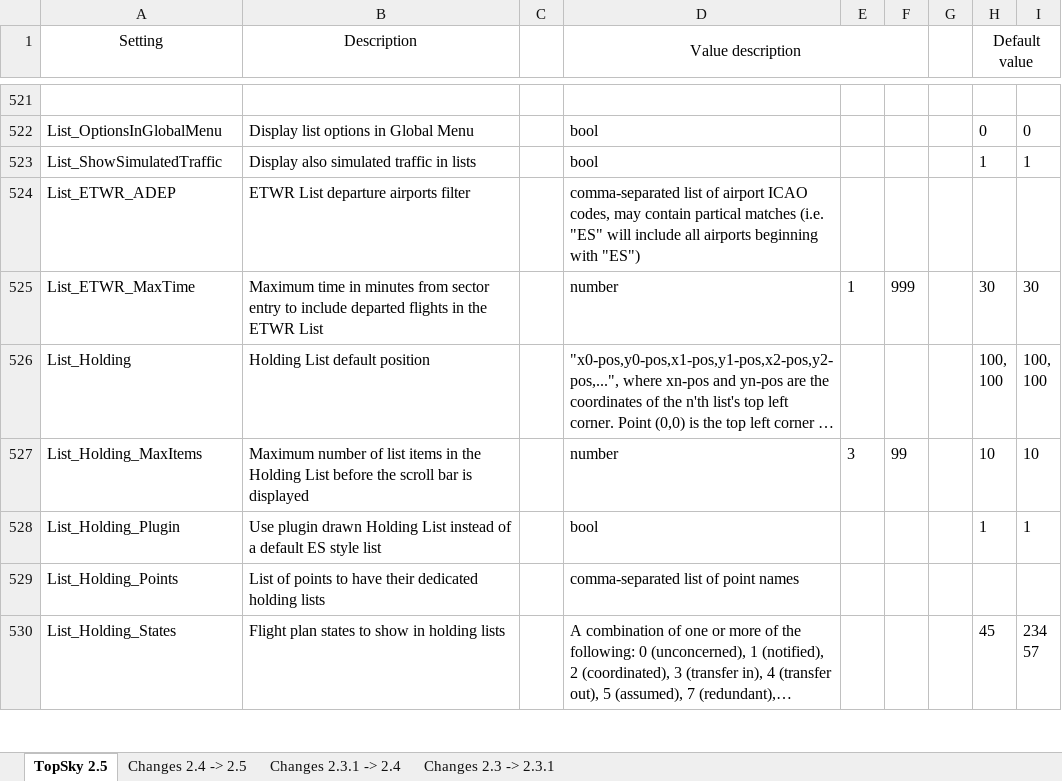
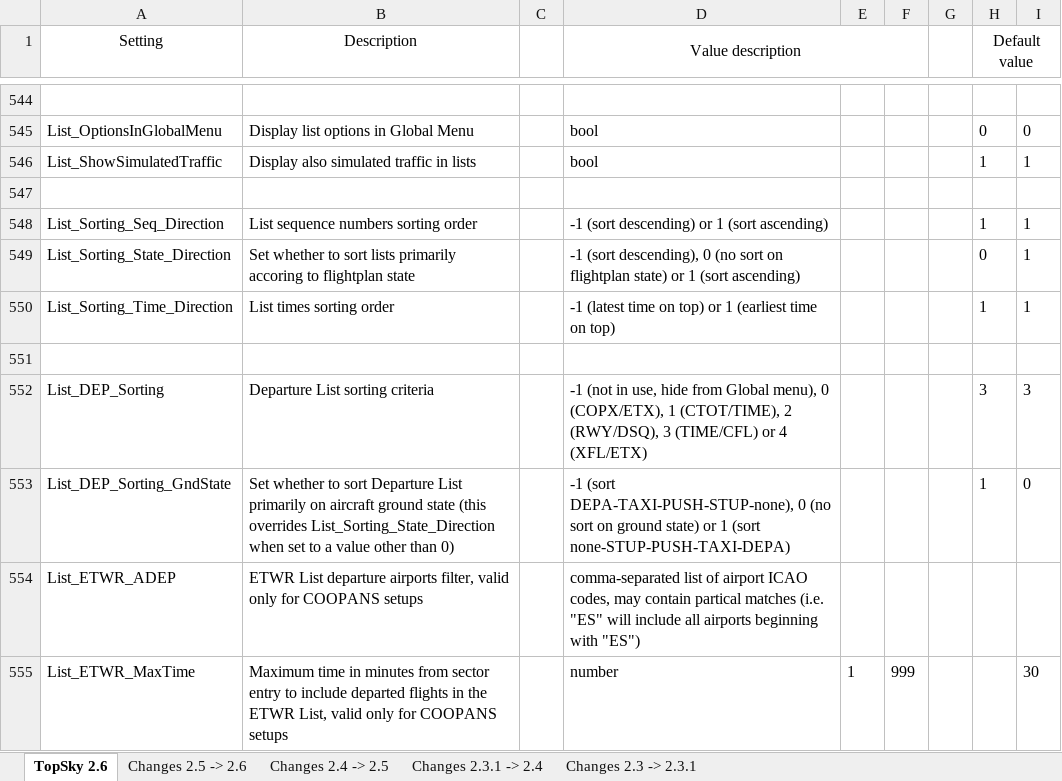
Before and after one commit to ulll-nav/northwest-sector-package, an Excel workbook: ULLL/Plugins/# Docs/TopSky Documentation/Developer/TopSky_Developer_Guide_Settings.xlsx, sheet TopSky 2.6, drawn as a sheet; only a part is shown, gaps mark what is left out; the shorter side is filled out with more unchanged rows; long unchanged cells end in …; values as stored, in another font and other column widths than the file's, no borders; conditional formats not drawn; addresses are those after the commit; the diff covers the shown part only; the diff names each change by its address in the sheet, - before the commit and + after, or states it on an @@ line.

```diff
--- a/ULLL/Plugins/# Docs/TopSky Documentation/Developer/TopSky_Developer_Guide_Settings.xlsx (sheet TopSky 2.6)
+++ b/ULLL/Plugins/# Docs/TopSky Documentation/Developer/TopSky_Developer_Guide_Settings.xlsx (sheet TopSky 2.6)
-sheet tab: TopSky 2.5
+sheet tab: TopSky 2.6
+sheet tab: Changes 2.5 -> 2.6
+row 547: (empty)
+row 548: List_Sorting_Seq_Direction | List sequence numbers sorting order |  | -1 (sort descending) or 1 (sort ascending) |  |  |  | 1 | 1
+row 549: List_Sorting_State_Direction | Set whether to sort lists primarily accoring to flightplan state |  | -1 (sort descending), 0 (no sort on flightplan state) or 1 (sort ascending) |  |  |  | 0 | 1
+row 550: List_Sorting_Time_Direction | List times sorting order |  | -1 (latest time on top) or 1 (earliest time on top) |  |  |  | 1 | 1
+row 551: (empty)
+row 552: List_DEP_Sorting | Departure List sorting criteria |  | -1 (not in use, hide from Global menu), 0 (COPX/ETX), 1 (CTOT/TIME), 2 (RWY/DSQ), 3 (TIME/CFL) or 4 (XFL/ETX) |  |  |  | 3 | 3
+row 553: List_DEP_Sorting_GndState | Set whether to sort Departure List primarily on aircraft ground state (this overrides List_Sorting_State_Direction when set to a value other than 0) |  | -1 (sort DEPA-TAXI-PUSH-STUP-none), 0 (no sort on ground state) or 1 (sort none-STUP-PUSH-TAXI-DEPA) |  |  |  | 1 | 0
-B554 (Description): …departure airports filter
+B554 (Description): …departure airports filter, valid only for COOPANS setups
-B555 (Description): …the ETWR List
+B555 (Description): …the ETWR List, valid only for COOPANS setups
-H555 (Default value): 30
+H555 (Default value): (empty)
```
Also changed, not shown: 62 added rows, 6 removed rows, 2 moved rows and 54 edited cells elsewhere in this sheet, sheet Changes 2.4 -> 2.5, 28 other files.
